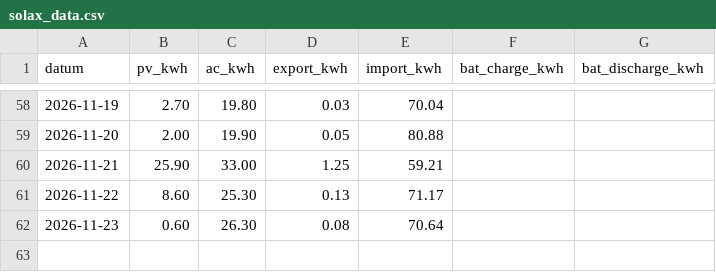
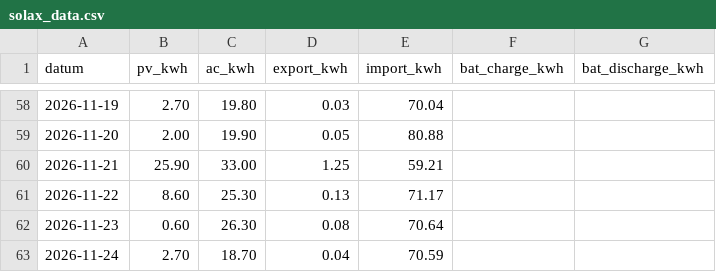
Before and after one commit to rotski/solax-daglig, a CSV file: solax_data.csv, drawn as a sheet; only a part is shown, gaps mark what is left out.

```diff
--- a/solax_data.csv
+++ b/solax_data.csv
@@ -62 +62,2 @@ datum,pv_kwh,ac_kwh,export_kwh,import_kwh,bat_charge_kwh,bat_discharge_kwh
 2026-11-23,0.60,26.30,0.08,70.64,,
+2026-11-24,2.70,18.70,0.04,70.59,,
```
Also changed, not shown: 1 other file.
